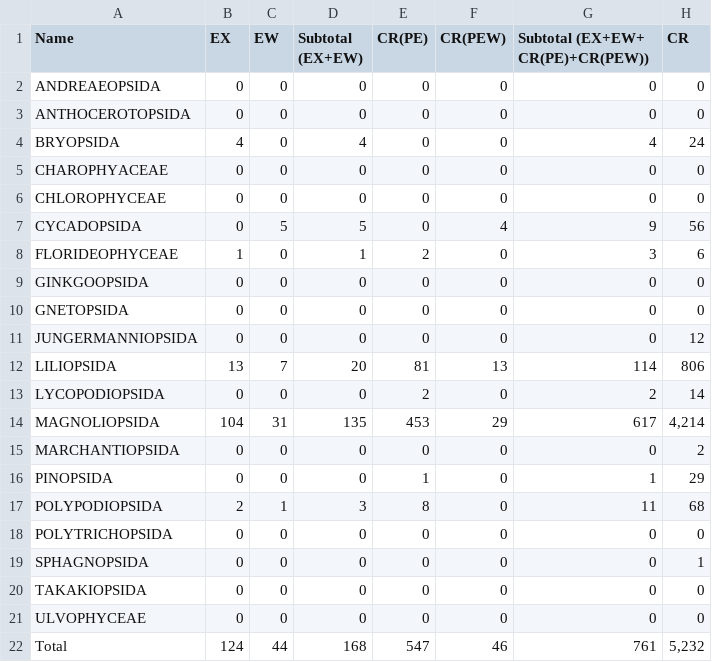
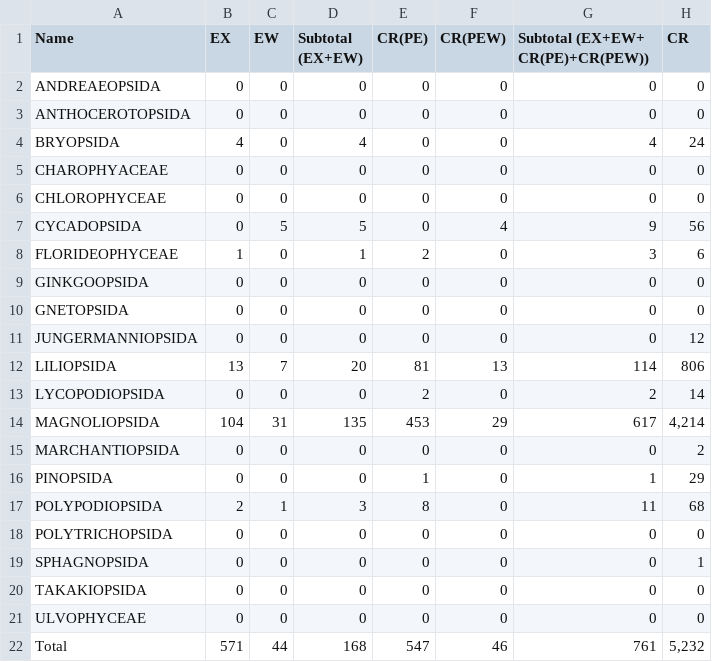
Before and after one commit to middlechild/CS171-FinalProject, a CSV file: data/plantae-redlist-categories.csv, drawn as a sheet; only a part is shown; the diff names each change by its address in the sheet, - before the commit and + after, or states it on an @@ line.

Commit message:
Changing total extinctions

```diff
--- a/data/plantae-redlist-categories.csv
+++ b/data/plantae-redlist-categories.csv
-B22 (EX): 124
+B22 (EX): 571
```
